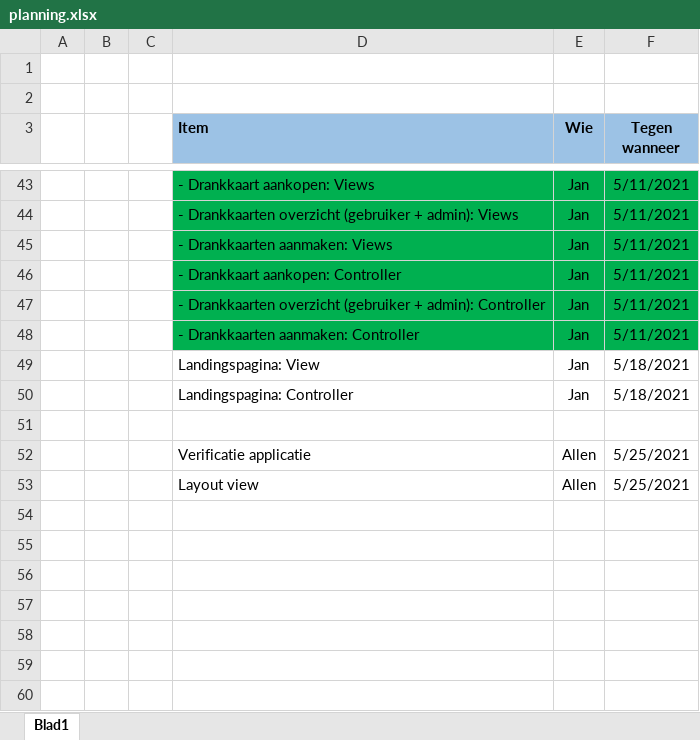
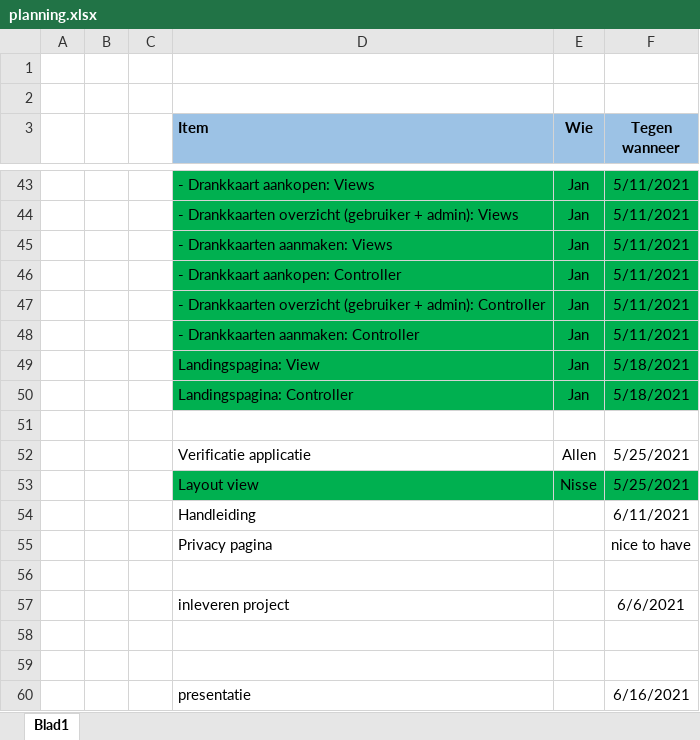
Before and after one commit to DDaems/startspeler, an Excel workbook: Startspeler/planning.xlsx, sheet Blad1, drawn as a sheet; only a part is shown, gaps mark what is left out; values as stored, in another font and other column widths than the file's, no borders; the diff names each change by its address in the sheet, - before the commit and + after, or states it on an @@ line.

```diff
--- a/Startspeler/planning.xlsx (sheet Blad1)
+++ b/Startspeler/planning.xlsx (sheet Blad1)
-D49:F50 fill: none
+D49:F50 fill: #00B050
-D53:F53 fill: none
+D53:F53 fill: #00B050
-E53 (Wie): Allen
+E53 (Wie): Nisse
+row 54:  |  |  | Handleiding |  | 6/11/2021
+row 55:  |  |  | Privacy pagina |  | nice to have
+row 56: (empty)
+row 57:  |  |  | inleveren project |  | 6/6/2021
+row 58: (empty)
+row 59: (empty)
+row 60:  |  |  | presentatie |  | 6/16/2021
```
Also changed, not shown: 10 other files.
